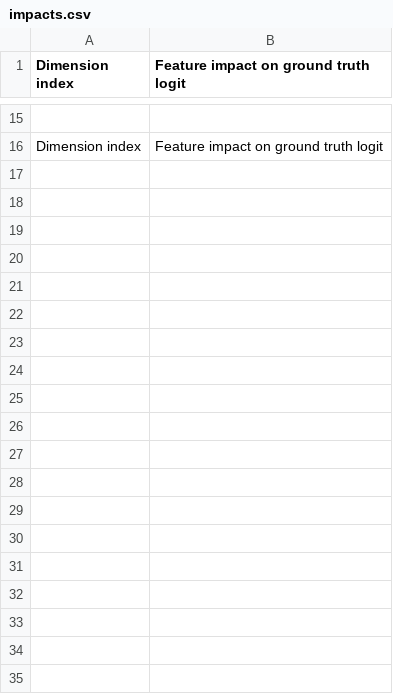
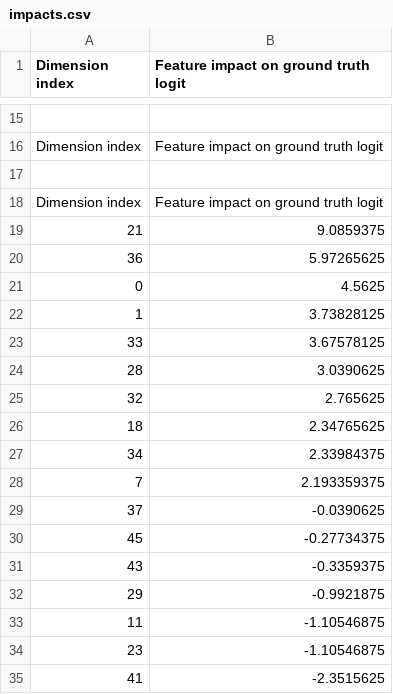
Before and after one commit to montemac/activation_additions, a CSV file: sparse_coder/acts_data/impacts.csv, drawn as a sheet; only a part is shown, gaps mark what is left out; the diff covers the shown part only; the diff names each change by its address in the sheet, - before the commit and + after, or states it on an @@ line.

```diff
--- a/sparse_coder/acts_data/impacts.csv
+++ b/sparse_coder/acts_data/impacts.csv
+row 17: (empty)
+row 18: Dimension index | Feature impact on ground truth logit
+row 19: 21 | 9.0859375
+row 20: 36 | 5.97265625
+row 21: 0 | 4.5625
+row 22: 1 | 3.73828125
+row 23: 33 | 3.67578125
+row 24: 28 | 3.0390625
+row 25: 32 | 2.765625
+row 26: 18 | 2.34765625
+row 27: 34 | 2.33984375
+row 28: 7 | 2.193359375
+row 29: 37 | -0.0390625
+row 30: 45 | -0.27734375
+row 31: 43 | -0.3359375
+row 32: 29 | -0.9921875
+row 33: 11 | -1.10546875
+row 34: 23 | -1.10546875
+row 35: 41 | -2.3515625
```
Also changed, not shown: 33 added rows elsewhere in this file, 2 other files.
